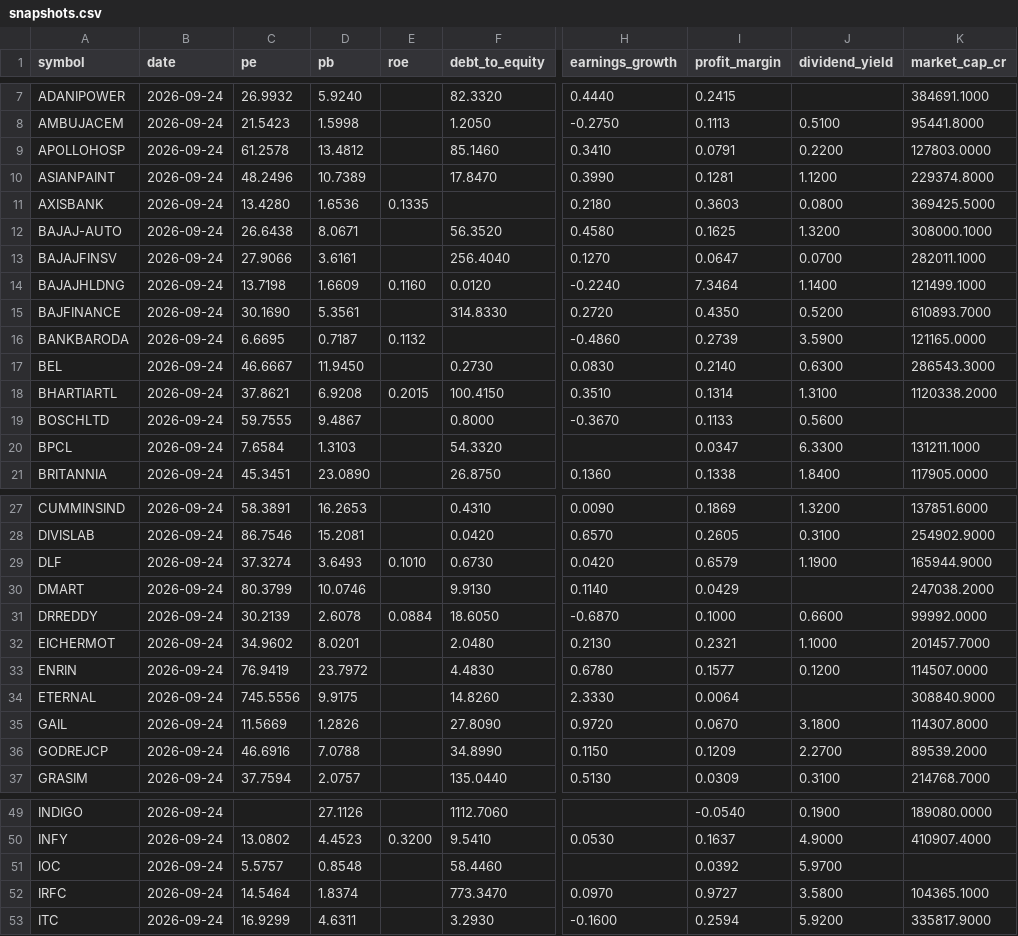
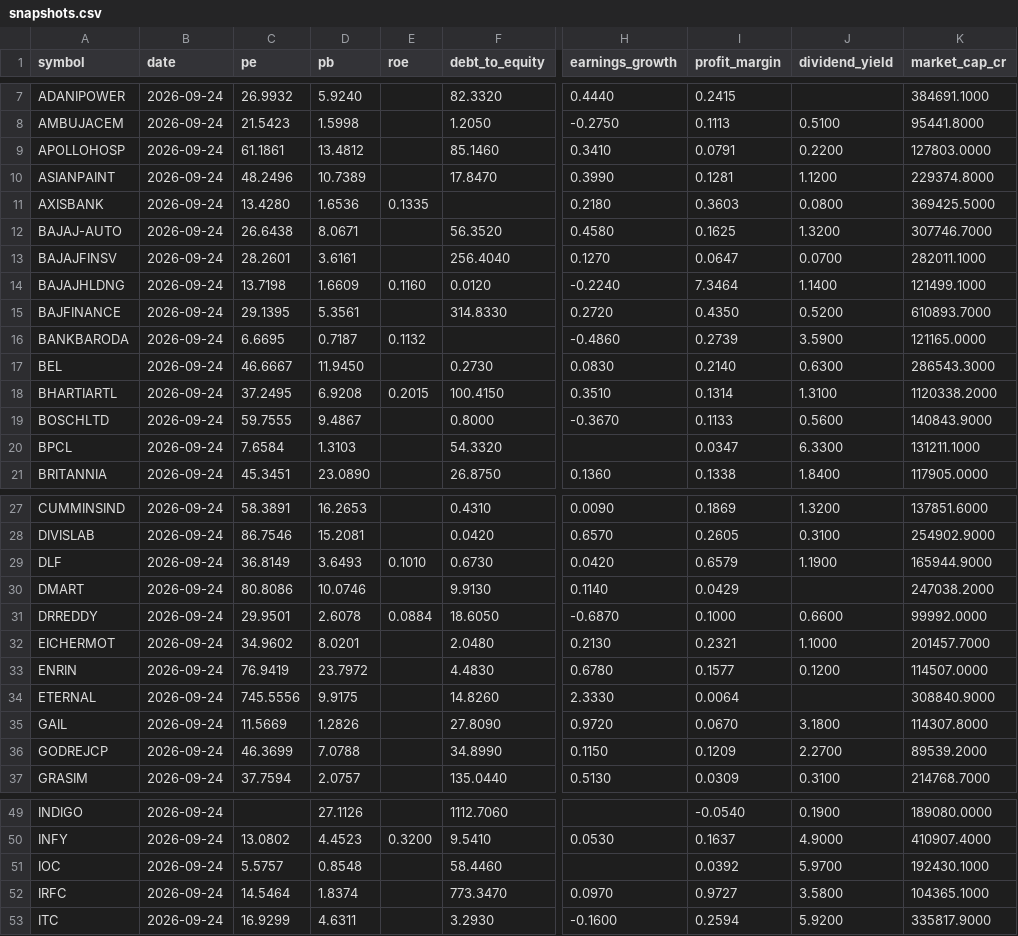
Before and after one commit to san1eev1/Stock-predictor, a CSV file: fundamentals/snapshots.csv, drawn as a sheet; only a part is shown, gaps mark what is left out; the diff covers the shown part only; the diff names each change by its address in the sheet, - before the commit and + after, or states it on an @@ line.

```diff
--- a/fundamentals/snapshots.csv
+++ b/fundamentals/snapshots.csv
-C9 (pe): 61.2578
+C9 (pe): 61.1861
-K12 (market_cap_cr): 308000.1000
+K12 (market_cap_cr): 307746.7000
-C13 (pe): 27.9066
+C13 (pe): 28.2601
-C15 (pe): 30.1690
+C15 (pe): 29.1395
-C18 (pe): 37.8621
+C18 (pe): 37.2495
-K19 (market_cap_cr): (empty)
+K19 (market_cap_cr): 140843.9000
-C29 (pe): 37.3274
+C29 (pe): 36.8149
-C30 (pe): 80.3799
+C30 (pe): 80.8086
-C31 (pe): 30.2139
+C31 (pe): 29.9501
-C36 (pe): 46.6916
+C36 (pe): 46.3699
-K51 (market_cap_cr): (empty)
+K51 (market_cap_cr): 192430.1000
```
Also changed, not shown: 16 edited cells elsewhere in this file, 1 other file.
